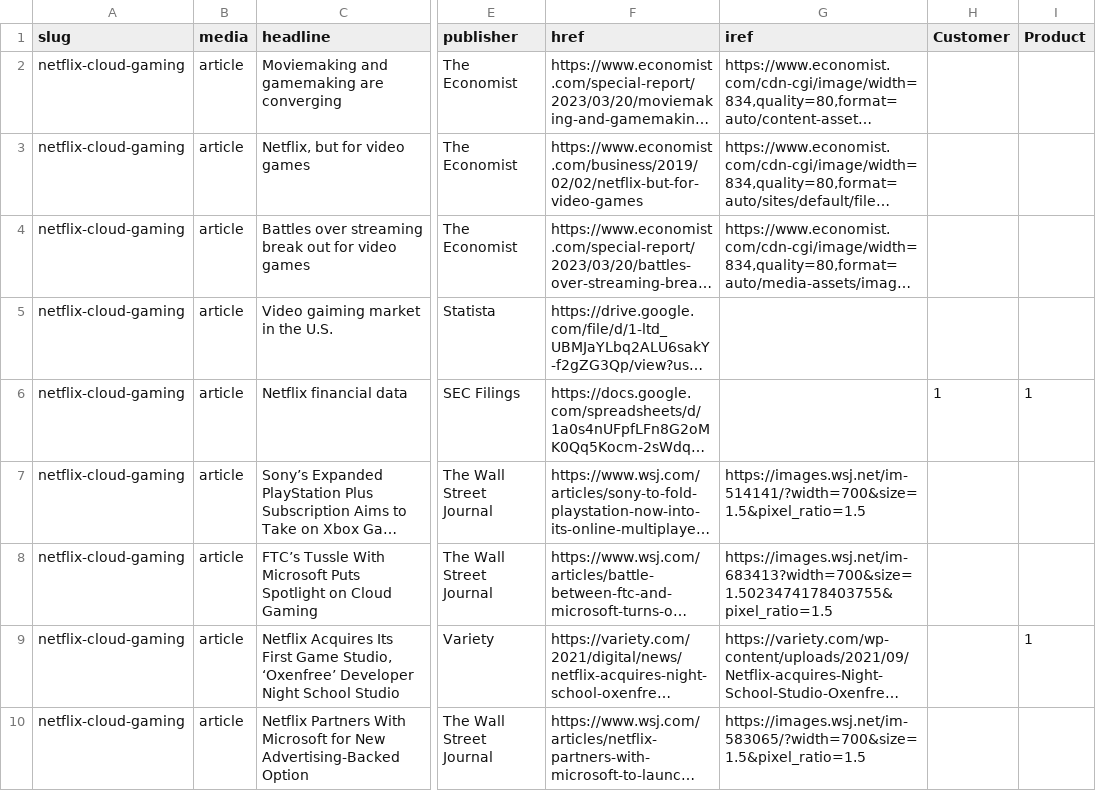
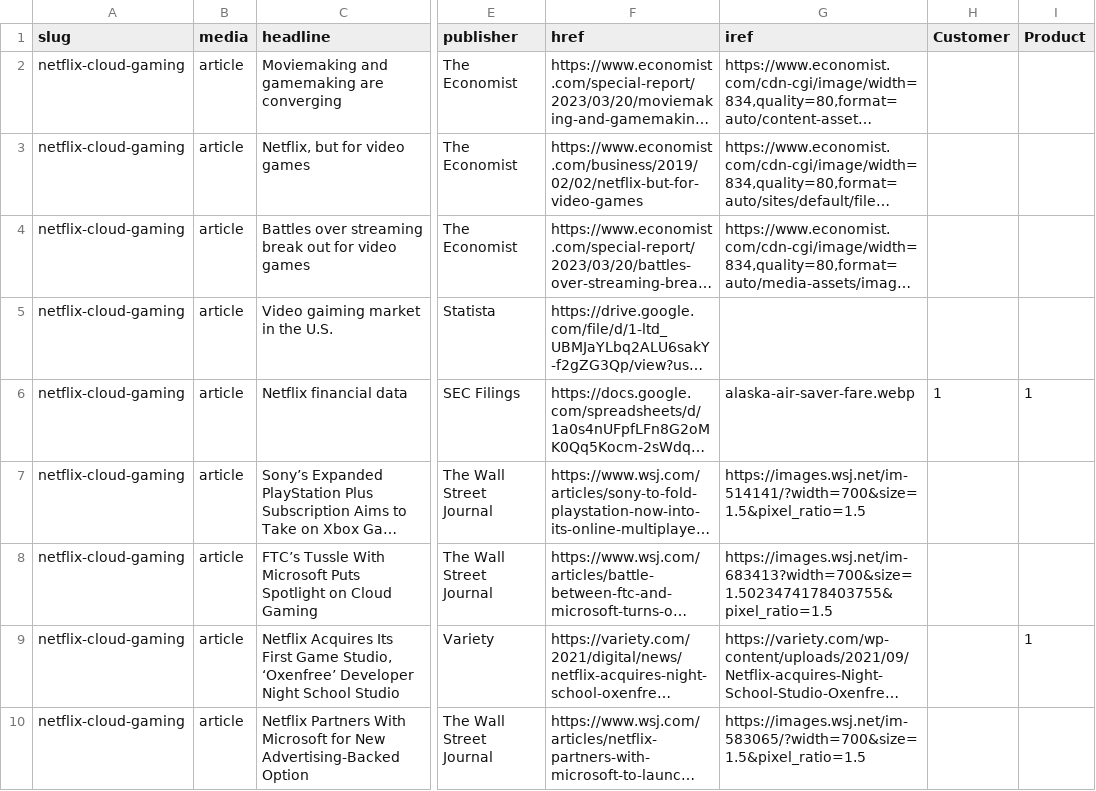
Before and after one commit to stephen-l-jones/business-strategy, a CSV file: src/lib/case-sources.csv, drawn as a sheet; only a part is shown, gaps mark what is left out; long unchanged cells end in …; the diff names each change by its address in the sheet, - before the commit and + after, or states it on an @@ line.

```diff
--- a/src/lib/case-sources.csv
+++ b/src/lib/case-sources.csv
-G6 (iref): (empty)
+G6 (iref): alaska-air-saver-fare.webp
```
Also changed, not shown: 5 other files.
